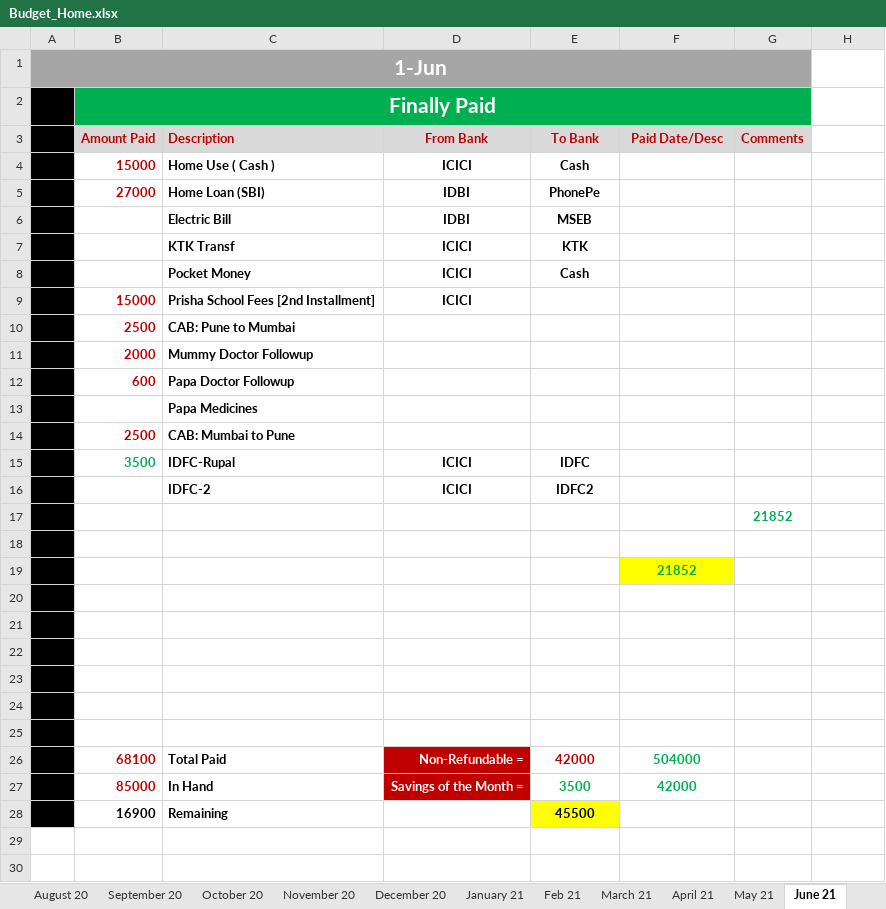
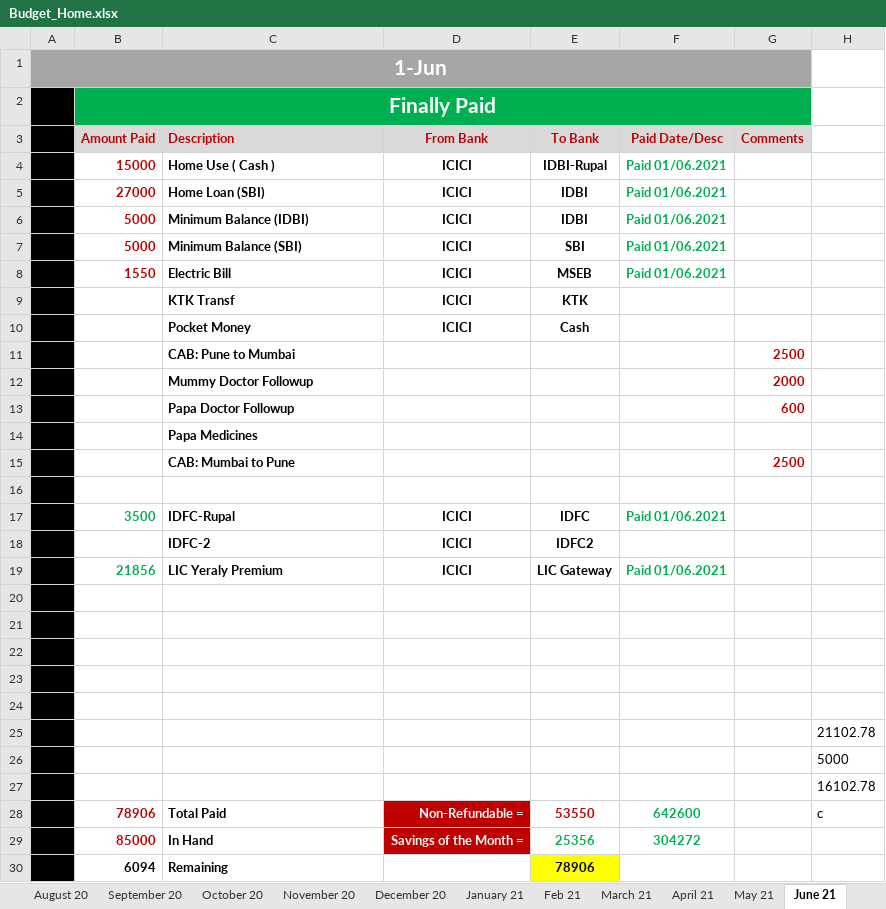
Before and after one commit to myuxguide/Docs_Home, an Excel workbook: Budget_Home.xlsx, sheet June 21, drawn as a sheet; values as stored, in another font and other column widths than the file's, no borders; charts and pictures not drawn; removed rows and columns are numbered as before the commit, all else as after; the diff names each change by its address in the sheet, - before the commit and + after, or states it on an @@ line.

Commit message:
Added new expenses

```diff
--- a/Budget_Home.xlsx (sheet June 21)
+++ b/Budget_Home.xlsx (sheet June 21)
-E4 (To Bank): Cash
+E4 (To Bank): IDBI-Rupal
-F4 (Paid Date/Desc): (empty)
+F4 (Paid Date/Desc): Paid 01/06.2021
-row 5:  | 27000 | Home Loan (SBI) | IDBI | PhonePe
-row 6:  |  | Electric Bill | IDBI | MSEB
+row 5:  | 27000 | Home Loan (SBI) | ICICI | IDBI | Paid 01/06.2021
+row 6:  | 5000 | Minimum Balance (IDBI) | ICICI | IDBI | Paid 01/06.2021
+row 7:  | 5000 | Minimum Balance (SBI) | ICICI | SBI | Paid 01/06.2021
+row 8:  | 1550 | Electric Bill | ICICI | MSEB | Paid 01/06.2021
-row 9:  | 15000 | Prisha School Fees [2nd Installment] | ICICI
-row 10:  | 2500 | CAB: Pune to Mumbai
-row 11:  | 2000 | Mummy Doctor Followup
-row 12:  | 600 | Papa Doctor Followup
+row 11:  |  | CAB: Pune to Mumbai |  |  |  | 2500
+row 12:  |  | Mummy Doctor Followup |  |  |  | 2000
+row 13:  |  | Papa Doctor Followup |  |  |  | 600
+row 15:  |  | CAB: Mumbai to Pune |  |  |  | 2500
-row 16:  | 2500 | CAB: Mumbai to Pune
+row 16: (empty)
-F17 (Paid Date/Desc): (empty)
+F17 (Paid Date/Desc): Paid 01/06.2021
-row 17:  |  |  |  |  |  | 21852
-row 19: (empty)
+row 19:  | 21856 | LIC Yeraly Premium | ICICI | LIC Gateway | Paid 01/06.2021
-row 19:  |  |  |  |  | 21852
-H25: (empty)
+H25: 21102.78
-row 26:  | 68100 | Total Paid | Non-Refundable = | 42000 | 504000
+row 26:  |  |  |  |  |  |  | 5000
+row 27:  |  |  |  |  |  |  | 16102.78
+row 28:  | 78906 | Total Paid | Non-Refundable = | 53550 | 642600 |  | c
-E29 (To Bank): 3500
+E29 (To Bank): 25356
-F29 (Paid Date/Desc): 42000
+F29 (Paid Date/Desc): 304272
-row 28:  | 16900 | Remaining |  | 45500
+row 30:  | 6094 | Remaining |  | 78906
```
Also changed, not shown: sheet LIC Paid '21 Month, other sheet tabs, charts or pictures.
